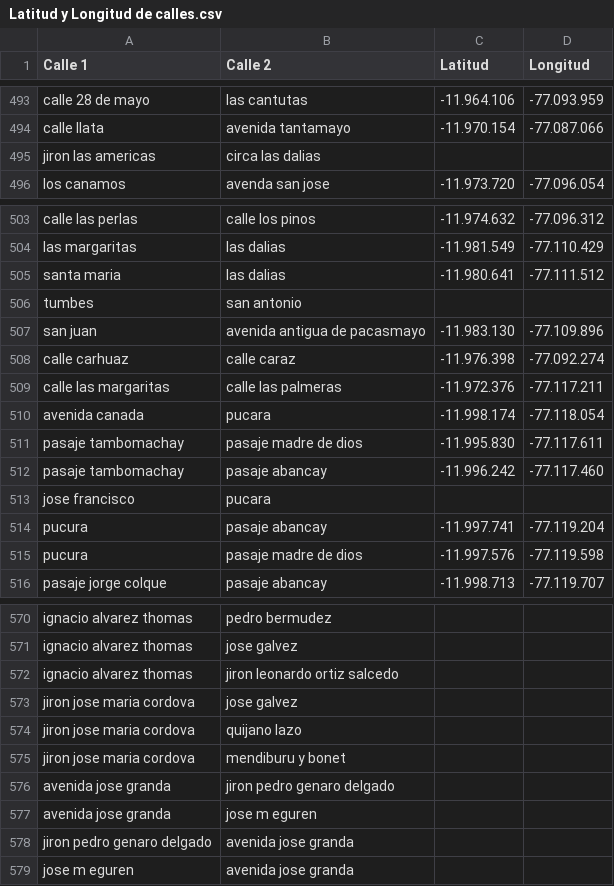
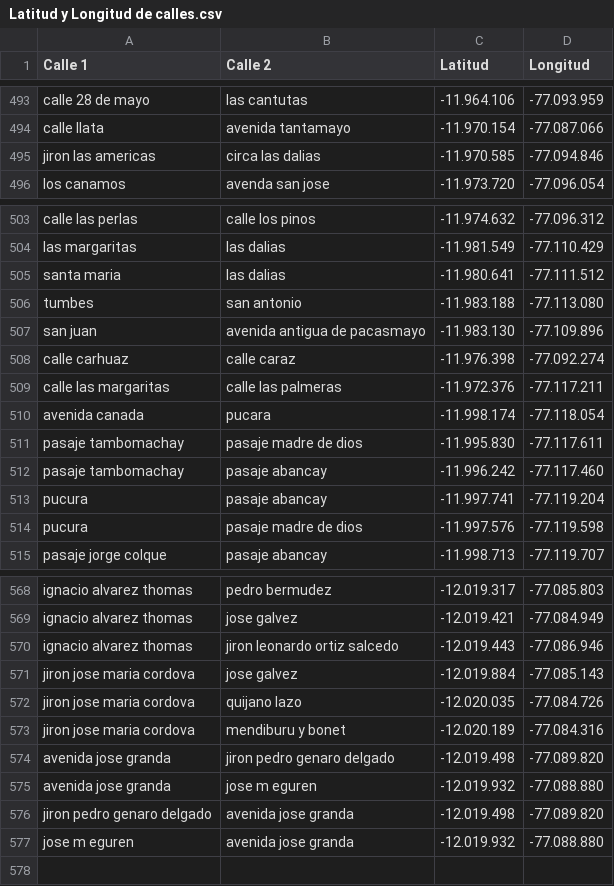
Before and after one commit to gonzalobarrazueta/TF-20181e098-20191a972-201920156, a CSV file: datos/Latitud y Longitud de calles.csv, drawn as a sheet; only a part is shown, gaps mark what is left out; removed rows and columns are numbered as before the commit, all else as after; the diff covers the shown part only; the diff names each change by its address in the sheet, - before the commit and + after, or states it on an @@ line.

```diff
--- a/datos/Latitud y Longitud de calles.csv
+++ b/datos/Latitud y Longitud de calles.csv
-C495 (Latitud): (empty)
+C495 (Latitud): -11.970.585
-D495 (Longitud): (empty)
+D495 (Longitud): -77.094.846
-C506 (Latitud): (empty)
+C506 (Latitud): -11.983.188
-D506 (Longitud): (empty)
+D506 (Longitud): -77.113.080
-row 513: jose francisco | pucara
-C568 (Latitud): (empty)
+C568 (Latitud): -12.019.317
-D568 (Longitud): (empty)
+D568 (Longitud): -77.085.803
-C569 (Latitud): (empty)
+C569 (Latitud): -12.019.421
-D569 (Longitud): (empty)
+D569 (Longitud): -77.084.949
-C570 (Latitud): (empty)
+C570 (Latitud): -12.019.443
-D570 (Longitud): (empty)
+D570 (Longitud): -77.086.946
-C571 (Latitud): (empty)
+C571 (Latitud): -12.019.884
-D571 (Longitud): (empty)
+D571 (Longitud): -77.085.143
-C572 (Latitud): (empty)
+C572 (Latitud): -12.020.035
-D572 (Longitud): (empty)
+D572 (Longitud): -77.084.726
-C573 (Latitud): (empty)
+C573 (Latitud): -12.020.189
-D573 (Longitud): (empty)
+D573 (Longitud): -77.084.316
-C574 (Latitud): (empty)
+C574 (Latitud): -12.019.498
-D574 (Longitud): (empty)
+D574 (Longitud): -77.089.820
-C575 (Latitud): (empty)
+C575 (Latitud): -12.019.932
-D575 (Longitud): (empty)
+D575 (Longitud): -77.088.880
-C576 (Latitud): (empty)
+C576 (Latitud): -12.019.498
-D576 (Longitud): (empty)
+D576 (Longitud): -77.089.820
-C577 (Latitud): (empty)
+C577 (Latitud): -12.019.932
-D577 (Longitud): (empty)
+D577 (Longitud): -77.088.880
```
Also changed, not shown: 1 removed row and 62 edited cells elsewhere in this file.
